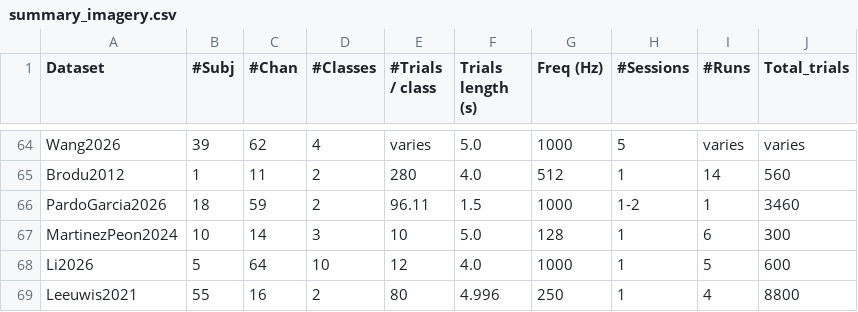
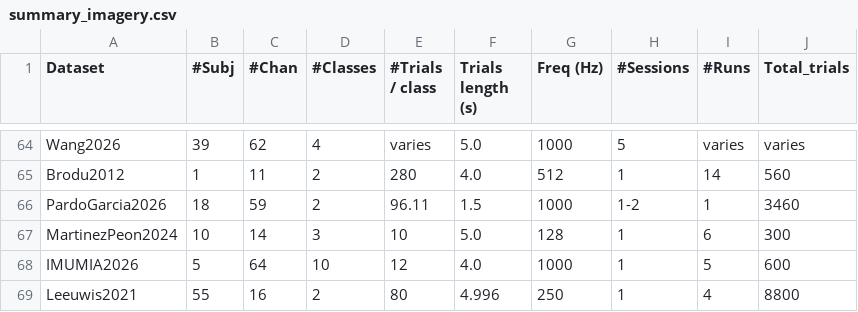
Before and after one commit to NeuroTechX/moabb, a CSV file: moabb/datasets/summary_imagery.csv, drawn as a sheet; only a part is shown, gaps mark what is left out.

Commit message:
refactor(Li2026): rename to IMUMIA2026 (naming rule)
The authors present IMU-MI_A as the dataset's name in the record prose:
the Zenodo 20421767 description opens "The IMU-MI_A dataset is a unique
large-scale motor imagery resource supporting cross-paradigm studies of
temporal brain dynamics" and closes "IMU-MI_A provides a valuable resource
for the BCI and neuroscience communities" (record title "A Human Motor
Imagery EEG Dataset Covering Diverse Cognitive States and Neural Response
Patterns", creators jianxiu li, changming wang, chao chen, 2026; no paper).
Rule 1 gives the official name with hyphen/underscore removed plus the
record year: IMUMIA2026. Renamed class, module, code, registry, api.rst,
whats_new, summary CSV, tests and the NEMAR exemption list; no deprecated
alias (the name was never released).

```diff
--- a/moabb/datasets/summary_imagery.csv
+++ b/moabb/datasets/summary_imagery.csv
@@ -67,3 +67,3 @@ PardoGarcia2026,18,59,2,96.11,1.5,1000,1-2,1,3460
 MartinezPeon2024,10,14,3,10,5.0,128,1,6,300
-Li2026,5,64,10,12,4.0,1000,1,5,600
+IMUMIA2026,5,64,10,12,4.0,1000,1,5,600
 Leeuwis2021,55,16,2,80,4.996,250,1,4,8800
```
Also changed, not shown: 6 other files.
